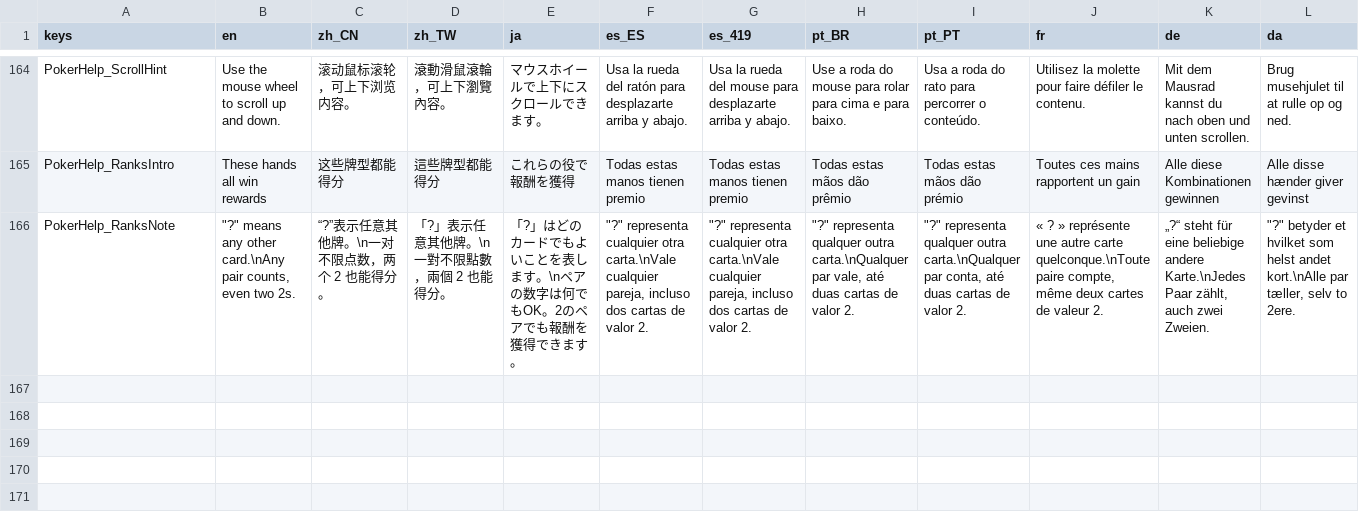
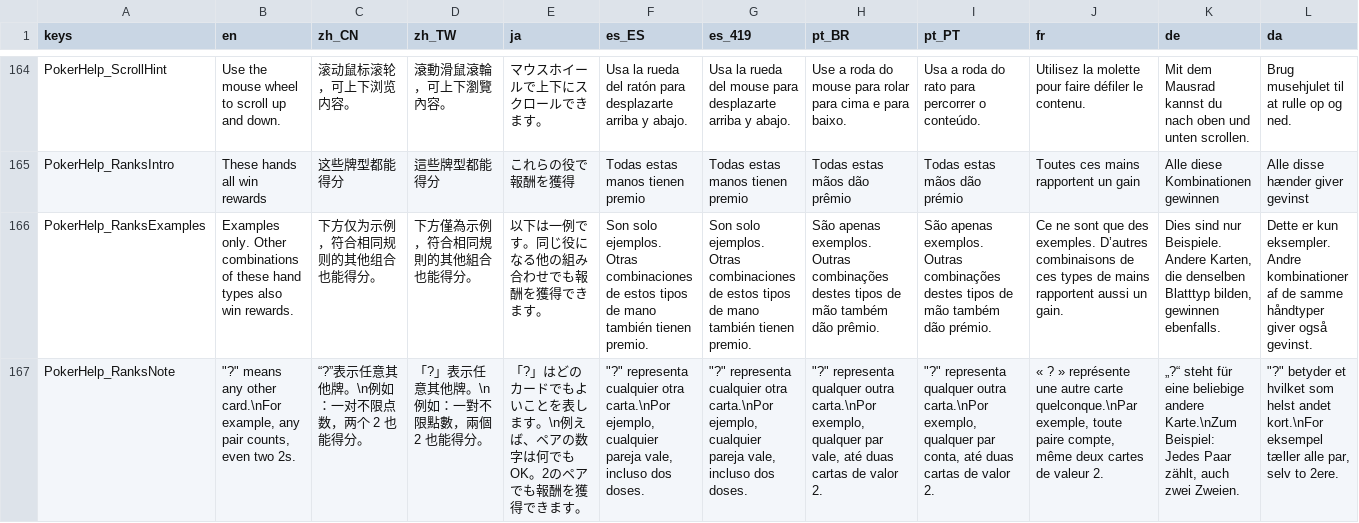
Before and after one commit to SeananTQ/lucky-dog-pub-2026, a CSV file: lucky-dog-rise/Data/Localization/LocalizationText.csv, drawn as a sheet; only a part is shown, gaps mark what is left out; addresses are those after the commit; rows hold the shown columns only; the diff covers the shown part only; the diff names each change by its address in the sheet, - before the commit and + after, or states it on an @@ line.

```diff
--- a/lucky-dog-rise/Data/Localization/LocalizationText.csv
+++ b/lucky-dog-rise/Data/Localization/LocalizationText.csv
+row 166: PokerHelp_RanksExamples | Examples only. Other combinations of these hand types also win rewards. | 下方仅为示例，符合相同规则的其他组合也能得分。 | 下方僅為示例，符合相同規則的其他組合也能得分。 | 以下は一例です。同じ役になる他の組み合わせでも報酬を獲得できます。 | Son solo ejemplos. Otras combinaciones de estos tipos de mano también tienen premio. | Son solo ejemplos. Otras combinaciones de estos tipos de mano también tienen premio. | São apenas exemplos. Outras combinações destes tipos de mão também dão prêmio. | São apenas exemplos. Outras combinações destes tipos de mão também dão prémio. | Ce ne sont que des exemples. D’autres combinaisons de ces types de mains rapportent aussi un gain. | Dies sind nur Beispiele. Andere Karten, die denselben Blatttyp bilden, gewinnen ebenfalls. | Dette er kun eksempler. Andre kombinationer af de samme håndtyper giver også gevinst.
-B167 (en): …any other card.\nAny pair counts,…
+B167 (en): …any other card.\nFor example, any pair counts,…
-C167 (zh_CN): “?”表示任意其他牌。\n一对不限点数，两个 2 也能得分。
+C167 (zh_CN): “?”表示任意其他牌。\n例如：一对不限点数，两个 2 也能得分。
-D167 (zh_TW): 「?」表示任意其他牌。\n一對不限點數，兩個 2 也能得分。
+D167 (zh_TW): 「?」表示任意其他牌。\n例如：一對不限點數，兩個 2 也能得分。
-E167 (ja): …ます。\nペアの数…
+E167 (ja): …ます。\n例えば、ペアの数…
-F167 (es_ES): …cualquier otra carta.\nVale cualquier pareja, incluso dos cartas de valor 2.
+F167 (es_ES): …cualquier otra carta.\nPor ejemplo, cualquier pareja vale, incluso dos doses.
-G167 (es_419): …cualquier otra carta.\nVale cualquier pareja, incluso dos cartas de valor 2.
+G167 (es_419): …cualquier otra carta.\nPor ejemplo, cualquier pareja vale, incluso dos doses.
-H167 (pt_BR): …qualquer outra carta.\nQualquer par vale,…
+H167 (pt_BR): …qualquer outra carta.\nPor exemplo, qualquer par vale,…
-I167 (pt_PT): …qualquer outra carta.\nQualquer par conta,…
+I167 (pt_PT): …qualquer outra carta.\nPor exemplo, qualquer par conta,…
-J167 (fr): …autre carte quelconque.\nToute paire compte,…
+J167 (fr): …autre carte quelconque.\nPar exemple, toute paire compte,…
-K167 (de): …beliebige andere Karte.\nJedes Paar zählt,…
+K167 (de): …beliebige andere Karte.\nZum Beispiel: Jedes Paar zählt,…
-L167 (da): …helst andet kort.\nAlle par tæller, selv to…
+L167 (da): …helst andet kort.\nFor eksempel tæller alle par, selv to…
```
Also changed, not shown: 9 edited cells elsewhere in this file, 9 other files.
